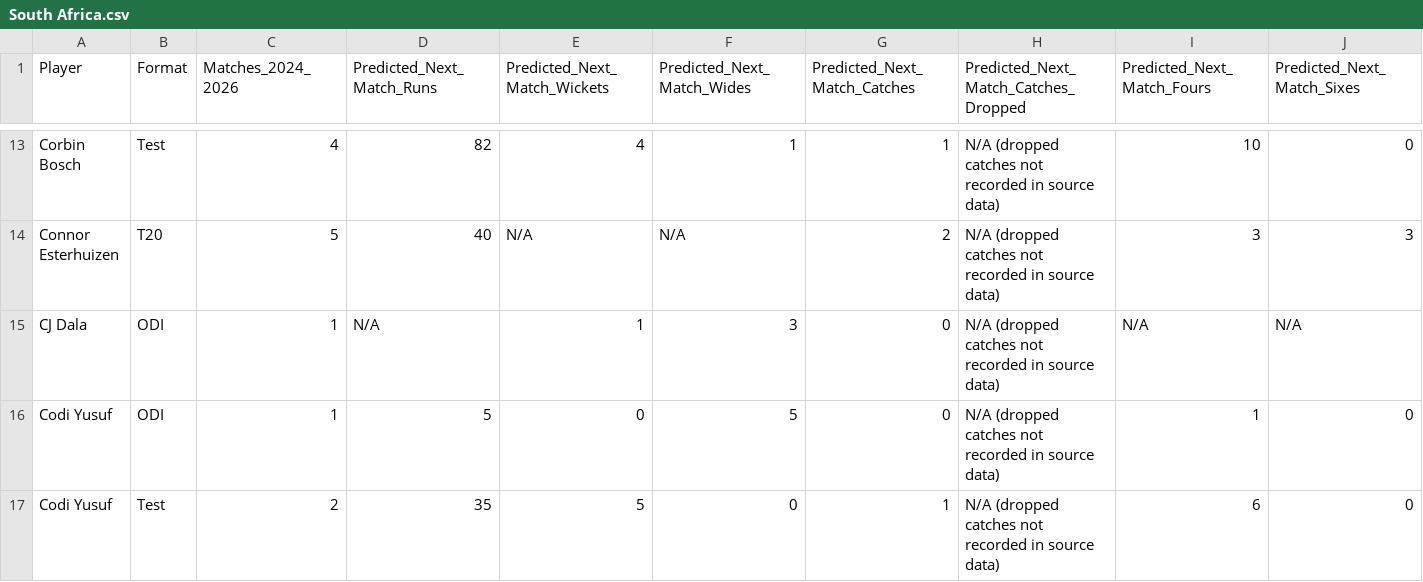
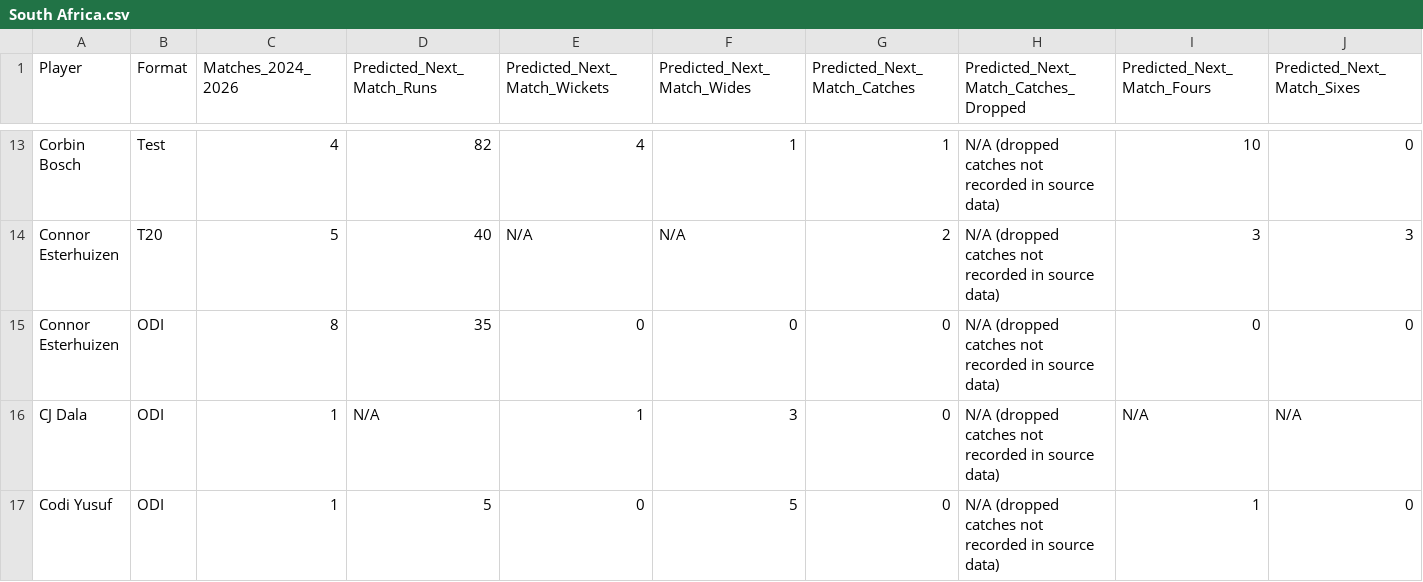
Before and after one commit to Ishad-Shyamal/R26-IT-096, a CSV file: server/microservice-2/predictions/South Africa.csv, drawn as a sheet; only a part is shown, gaps mark what is left out; the shorter side is filled out with more unchanged rows; rows hold the shown columns only; the diff names each change by its address in the sheet, - before the commit and + after, or states it on an @@ line.

```diff
--- a/server/microservice-2/predictions/South Africa.csv
+++ b/server/microservice-2/predictions/South Africa.csv
+row 15: Connor Esterhuizen | ODI | 8 | 35 | 0 | 0 | 0 | N/A (dropped catches not recorded in source data) | 0 | 0
```
Also changed, not shown: server/microservice-2/predictions/Bangladesh.csv, server/microservice-2/validation/Latest_Match_Predicted_vs_Actual_AllTeams.csv, 3 other files.
